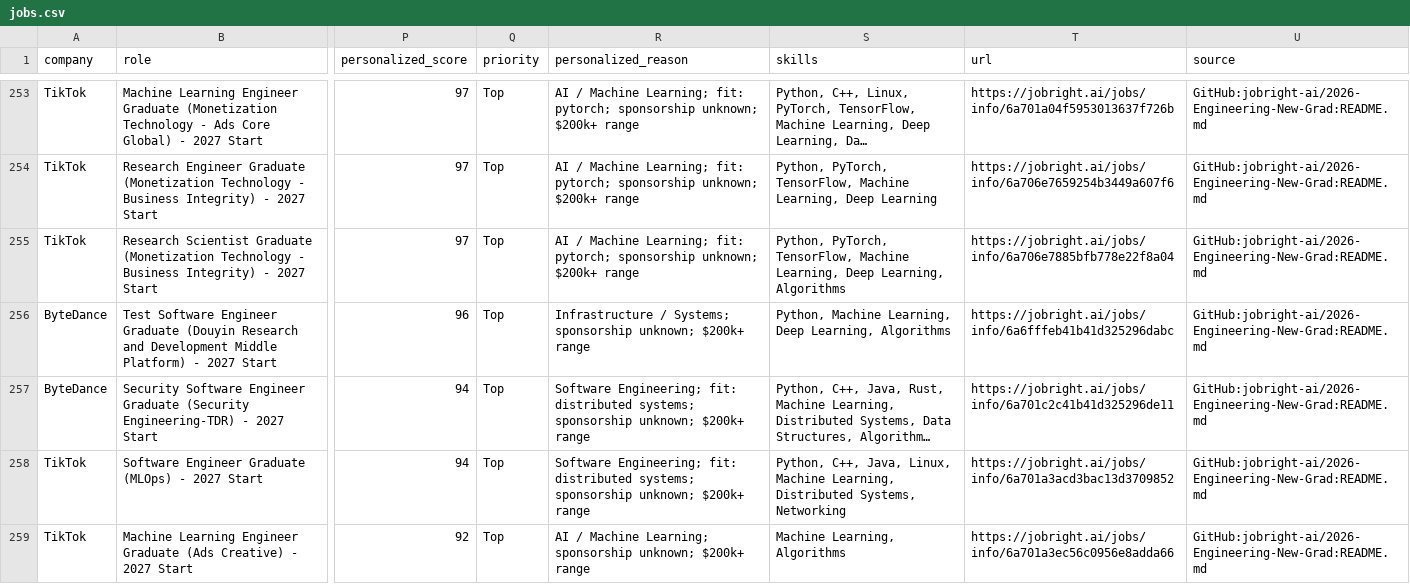
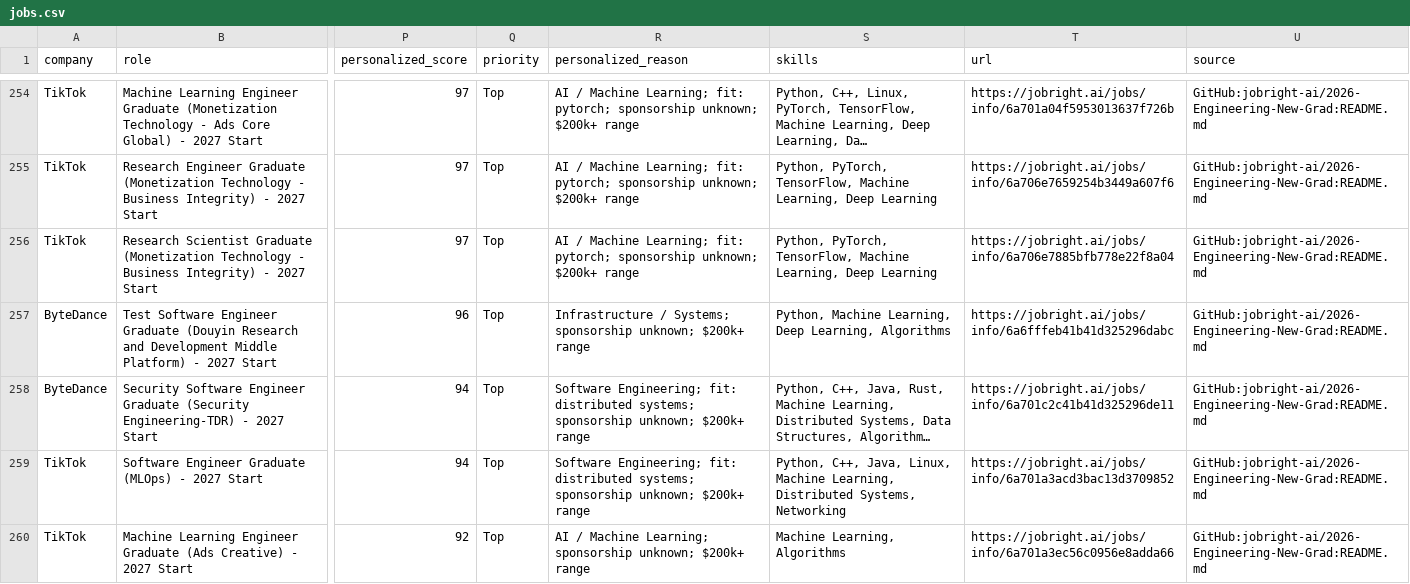
Before and after one commit to coconight01/2027-North-America-New-Grad-Jobs, a CSV file: data/jobs.csv, drawn as a sheet; only a part is shown, gaps mark what is left out; long unchanged cells end in …; addresses are those after the commit; the diff covers the shown part only; the diff names each change by its address in the sheet, - before the commit and + after, or states it on an @@ line.

```diff
--- a/data/jobs.csv
+++ b/data/jobs.csv
-S256 (skills): …Learning, Deep Learning, Algorithms
+S256 (skills): …Learning, Deep Learning
```
Also changed, not shown: 2 added rows, 1 removed row and 14 edited cells elsewhere in this file, 4 other files.
